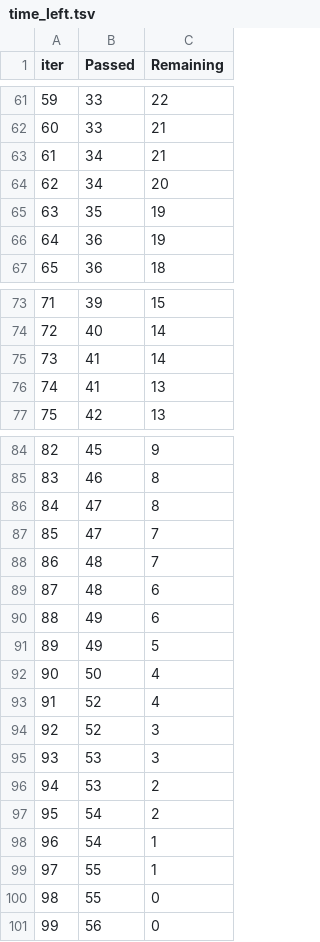
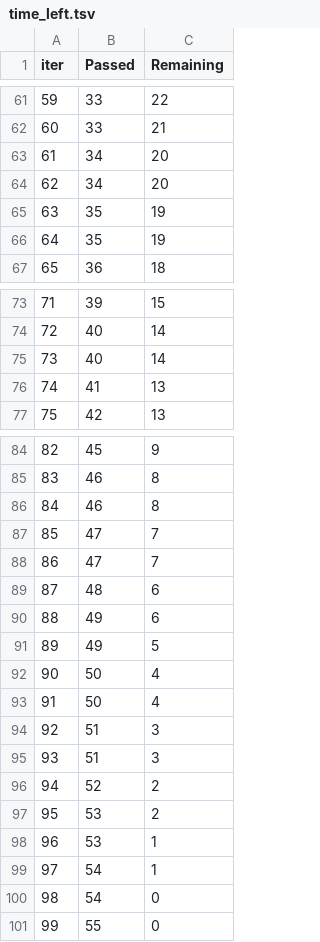
Before and after one commit to malikshafkat/mlproject, a TSV file: catboost_info/time_left.tsv, drawn as a sheet; only a part is shown, gaps mark what is left out; removed rows and columns are numbered as before the commit, all else as after; the diff covers the shown part only; the diff names each change by its address in the sheet, - before the commit and + after, or states it on an @@ line.

```diff
--- a/catboost_info/time_left.tsv
+++ b/catboost_info/time_left.tsv
@@ column A (iter) renumbered between rows 9 and 101 @@
-C63 (Remaining): 21
+C63 (Remaining): 20
-B66 (Passed): 36
+B66 (Passed): 35
-B75 (Passed): 41
+B75 (Passed): 40
-B86 (Passed): 47
+B86 (Passed): 46
-B88 (Passed): 48
+B88 (Passed): 47
-B93 (Passed): 52
+B93 (Passed): 50
+row 94: 92 | 51 | 3
+row 95: 93 | 51 | 3
-C96 (Remaining): 3
+C96 (Remaining): 2
-row 95: 93 | 53 | 3
-row 97: 95 | 54 | 2
+row 98: 96 | 53 | 1
-row 99: 97 | 55 | 1
+row 100: 98 | 54 | 0
-row 101: 99 | 56 | 0
```
Also changed, not shown: 6 added rows, 6 removed rows and 32 edited cells elsewhere in this file, 2 other files.
